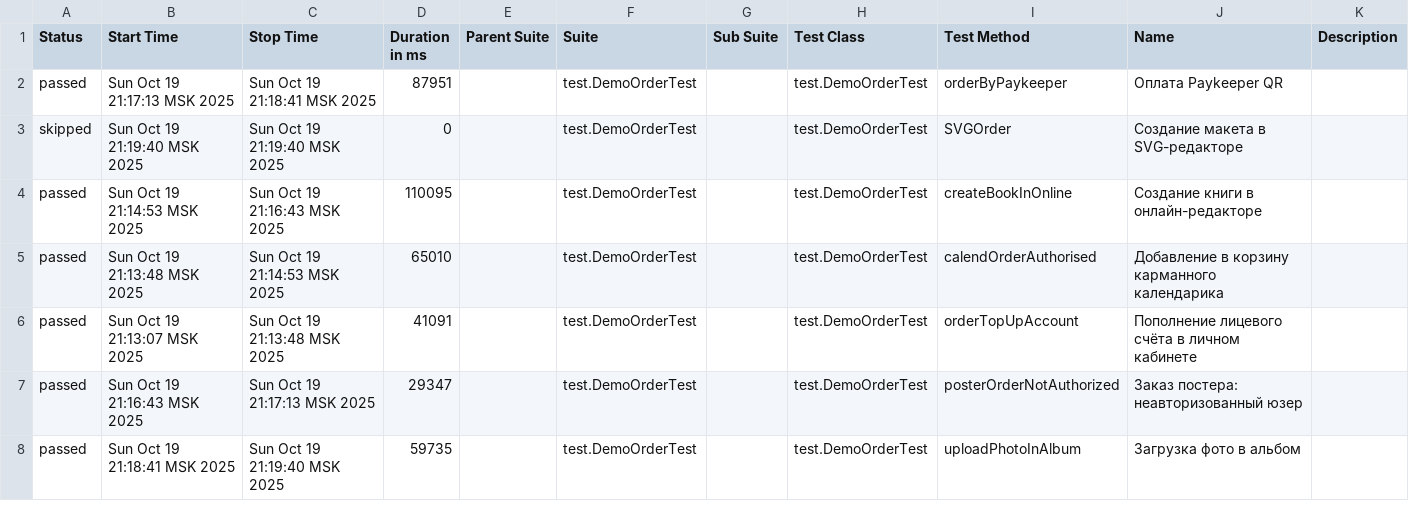
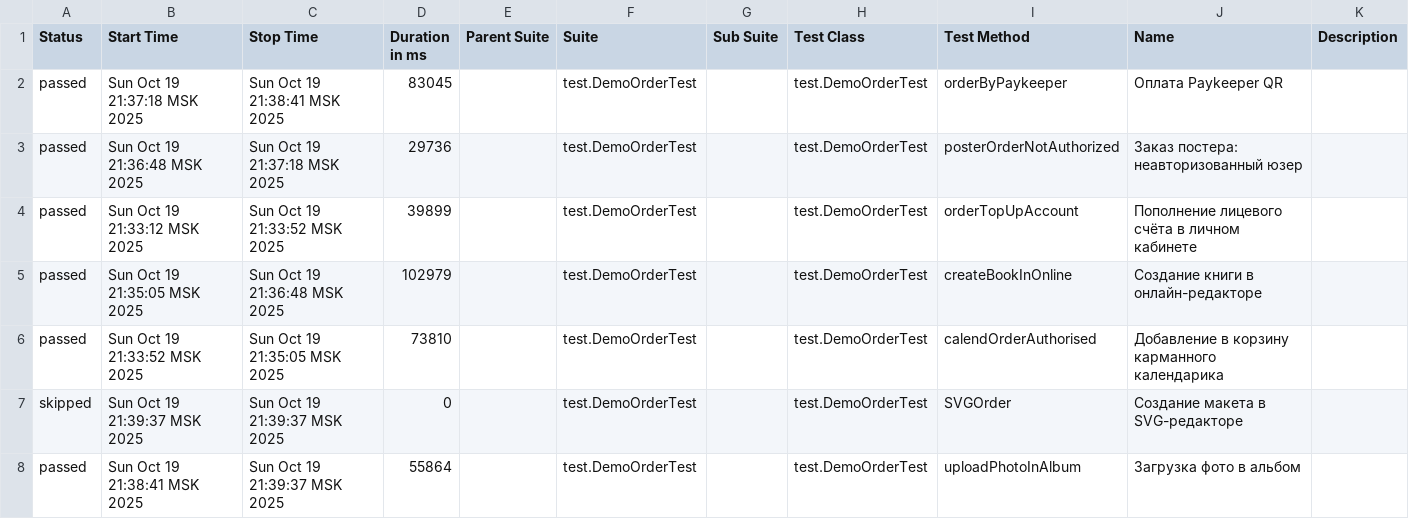
Before and after one commit to polinam-netprint/allure-reports-for-web, a CSV file: web-master/data/suites.csv, drawn as a sheet.

Commit message:
Update report for master

```diff
--- a/web-master/data/suites.csv
+++ b/web-master/data/suites.csv
@@ -1,8 +1,8 @@
 "Status","Start Time","Stop Time","Duration in ms","Parent Suite","Suite","Sub Suite","Test Class","Test Method","Name","Description"
-"passed","Sun Oct 19 21:17:13 MSK 2025","Sun Oct 19 21:18:41 MSK 2025","87951","","test.DemoOrderTest","","test.DemoOrderTest","orderByPaykeeper","Оплата Paykeeper QR",""
-"skipped","Sun Oct 19 21:19:40 MSK 2025","Sun Oct 19 21:19:40 MSK 2025","0","","test.DemoOrderTest","","test.DemoOrderTest","SVGOrder","Создание макета в SVG-редакторе",""
-"passed","Sun Oct 19 21:14:53 MSK 2025","Sun Oct 19 21:16:43 MSK 2025","110095","","test.DemoOrderTest","","test.DemoOrderTest","createBookInOnline","Создание книги в онлайн-редакторе",""
-"passed","Sun Oct 19 21:13:48 MSK 2025","Sun Oct 19 21:14:53 MSK 2025","65010","","test.DemoOrderTest","","test.DemoOrderTest","calendOrderAuthorised","Добавление в корзину карманного календарика",""
-"passed","Sun Oct 19 21:13:07 MSK 2025","Sun Oct 19 21:13:48 MSK 2025","41091","","test.DemoOrderTest","","test.DemoOrderTest","orderTopUpAccount","Пополнение лицевого счёта в личном кабинете",""
-"passed","Sun Oct 19 21:16:43 MSK 2025","Sun Oct 19 21:17:13 MSK 2025","29347","","test.DemoOrderTest","","test.DemoOrderTest","posterOrderNotAuthorized","Заказ постера: неавторизованный юзер",""
-"passed","Sun Oct 19 21:18:41 MSK 2025","Sun Oct 19 21:19:40 MSK 2025","59735","","test.DemoOrderTest","","test.DemoOrderTest","uploadPhotoInAlbum","Загрузка фото в альбом",""
+"passed","Sun Oct 19 21:37:18 MSK 2025","Sun Oct 19 21:38:41 MSK 2025","83045","","test.DemoOrderTest","","test.DemoOrderTest","orderByPaykeeper","Оплата Paykeeper QR",""
+"passed","Sun Oct 19 21:36:48 MSK 2025","Sun Oct 19 21:37:18 MSK 2025","29736","","test.DemoOrderTest","","test.DemoOrderTest","posterOrderNotAuthorized","Заказ постера: неавторизованный юзер",""
+"passed","Sun Oct 19 21:33:12 MSK 2025","Sun Oct 19 21:33:52 MSK 2025","39899","","test.DemoOrderTest","","test.DemoOrderTest","orderTopUpAccount","Пополнение лицевого счёта в личном кабинете",""
+"passed","Sun Oct 19 21:35:05 MSK 2025","Sun Oct 19 21:36:48 MSK 2025","102979","","test.DemoOrderTest","","test.DemoOrderTest","createBookInOnline","Создание книги в онлайн-редакторе",""
+"passed","Sun Oct 19 21:33:52 MSK 2025","Sun Oct 19 21:35:05 MSK 2025","73810","","test.DemoOrderTest","","test.DemoOrderTest","calendOrderAuthorised","Добавление в корзину карманного календарика",""
+"skipped","Sun Oct 19 21:39:37 MSK 2025","Sun Oct 19 21:39:37 MSK 2025","0","","test.DemoOrderTest","","test.DemoOrderTest","SVGOrder","Создание макета в SVG-редакторе",""
+"passed","Sun Oct 19 21:38:41 MSK 2025","Sun Oct 19 21:39:37 MSK 2025","55864","","test.DemoOrderTest","","test.DemoOrderTest","uploadPhotoInAlbum","Загрузка фото в альбом",""
```
Also changed, not shown: 20 other files.
